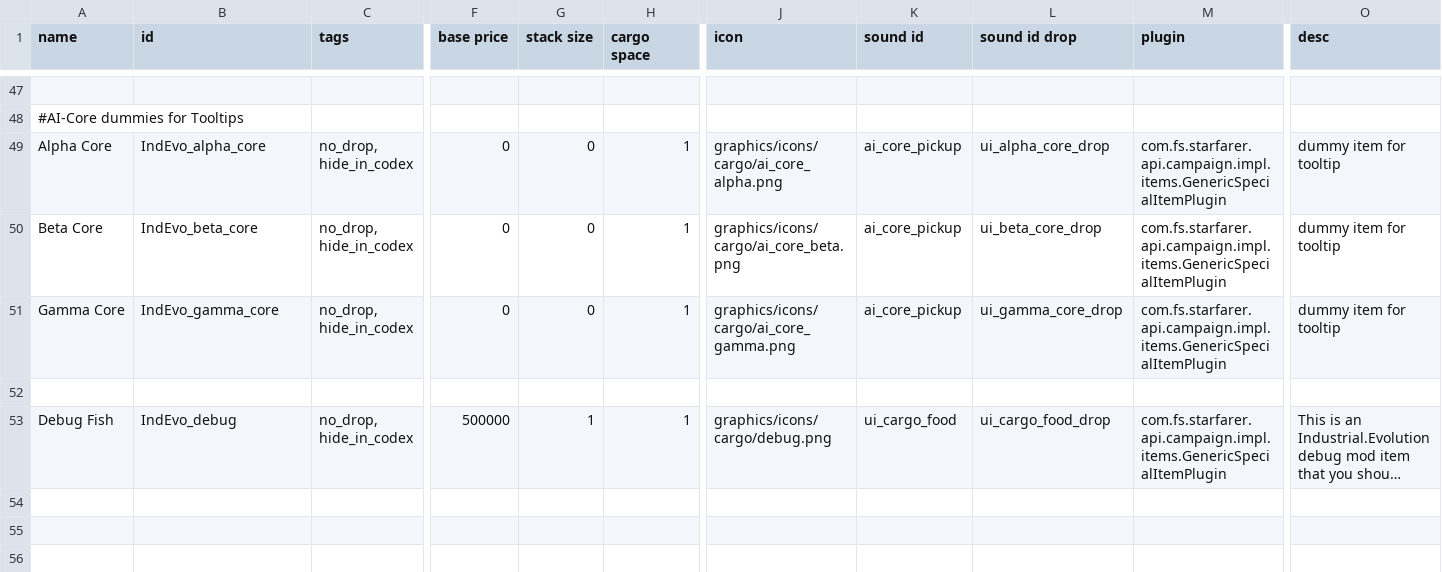
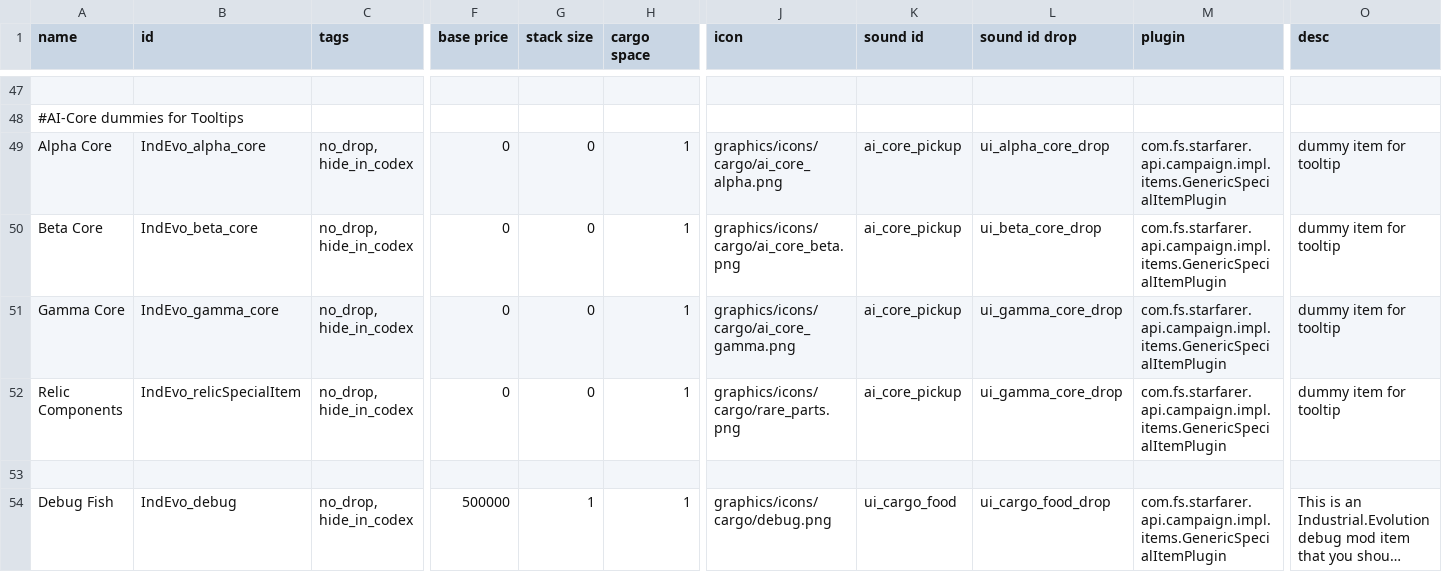
Before and after one commit to SirHartley/Industrial.Evolution, a CSV file: data/campaign/special_items.csv, drawn as a sheet; only a part is shown, gaps mark what is left out; long unchanged cells end in …; rows hold the shown columns only; the diff names each change by its address in the sheet, - before the commit and + after, or states it on an @@ line.

Commit message:
refactored engi hub path tried to add special item relic components, failed

```diff
--- a/data/campaign/special_items.csv
+++ b/data/campaign/special_items.csv
+row 52: Relic Components | IndEvo_relicSpecialItem | no_drop, hide_in_codex | 0 | 0 | 1 | graphics/icons/cargo/rare_parts.png | ai_core_pickup | ui_gamma_core_drop | com.fs.starfarer.api.campaign.impl.items.GenericSpecialItemPlugin | dummy item for tooltip
```
Also changed, not shown: data/campaign/industries.csv, 11 other files.
